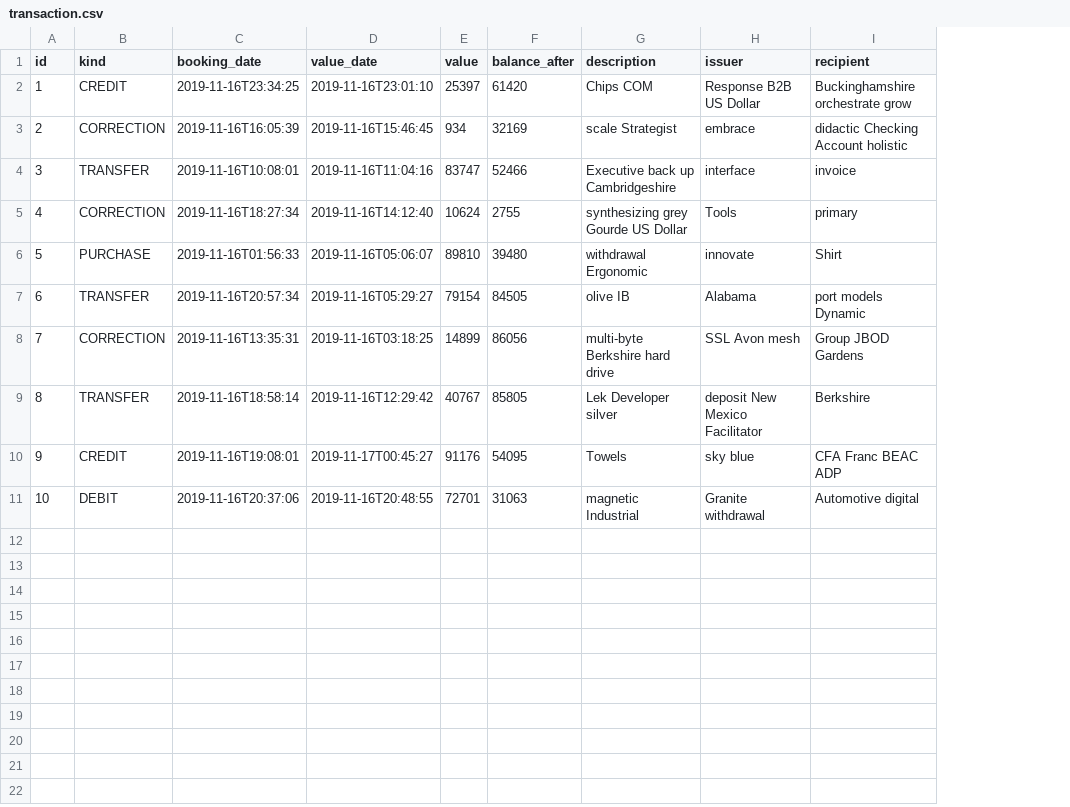
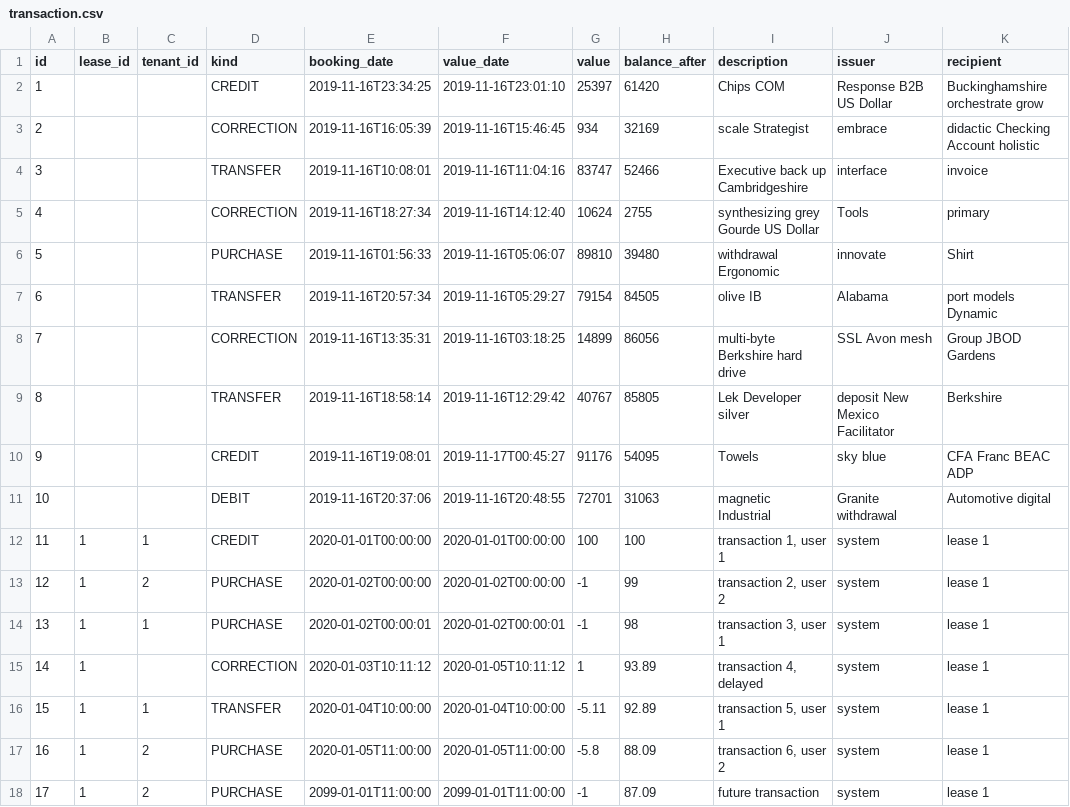
Before and after one commit to farue/autocut, a CSV file: src/main/resources/config/liquibase/fake-data/transaction.csv, drawn as a sheet; the diff names each change by its address in the sheet, - before the commit and + after, or states it on an @@ line.

Commit message:
Assign tenant/lease several transactions in test data

```diff
--- a/src/main/resources/config/liquibase/fake-data/transaction.csv
+++ b/src/main/resources/config/liquibase/fake-data/transaction.csv
+column B (lease_id), empty
+column C (tenant_id), empty
+row 12: 11 | 1 | 1 | CREDIT | 2020-01-01T00:00:00 | 2020-01-01T00:00:00 | 100 | 100 | transaction 1, user 1 | system | lease 1
+row 13: 12 | 1 | 2 | PURCHASE | 2020-01-02T00:00:00 | 2020-01-02T00:00:00 | -1 | 99 | transaction 2, user 2 | system | lease 1
+row 14: 13 | 1 | 1 | PURCHASE | 2020-01-02T00:00:01 | 2020-01-02T00:00:01 | -1 | 98 | transaction 3, user 1 | system | lease 1
+row 15: 14 | 1 |  | CORRECTION | 2020-01-03T10:11:12 | 2020-01-05T10:11:12 | 1 | 93.89 | transaction 4, delayed | system | lease 1
+row 16: 15 | 1 | 1 | TRANSFER | 2020-01-04T10:00:00 | 2020-01-04T10:00:00 | -5.11 | 92.89 | transaction 5, user 1 | system | lease 1
+row 17: 16 | 1 | 2 | PURCHASE | 2020-01-05T11:00:00 | 2020-01-05T11:00:00 | -5.8 | 88.09 | transaction 6, user 2 | system | lease 1
+row 18: 17 | 1 | 2 | PURCHASE | 2099-01-01T11:00:00 | 2099-01-01T11:00:00 | -1 | 87.09 | future transaction | system | lease 1
```
Also changed, not shown: src/main/resources/config/liquibase/fake-data/tenant.csv, 5 other files.
